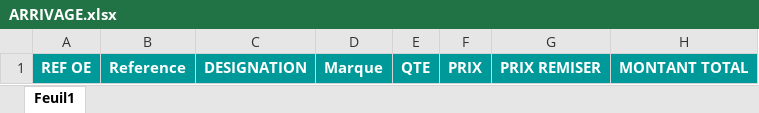
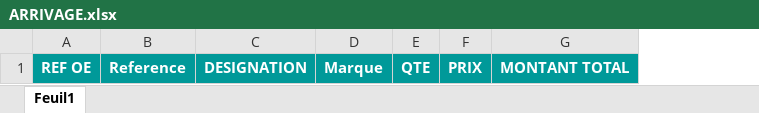
Before and after one commit to aminechaib/gda_laravel, an Excel workbook: public/excel_model/ARRIVAGE.xlsx, sheet Feuil1, drawn as a sheet; values as stored, in another font and other column widths than the file's, no borders; the diff names each change by its address in the sheet, - before the commit and + after, or states it on an @@ line.

```diff
--- a/public/excel_model/ARRIVAGE.xlsx (sheet Feuil1)
+++ b/public/excel_model/ARRIVAGE.xlsx (sheet Feuil1)
-column G, row 1: PRIX REMISER
```
Also changed, not shown: 9 other files.
